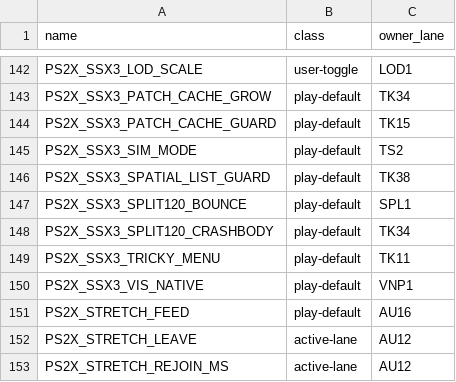
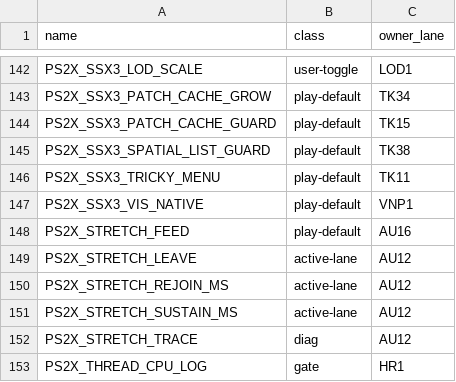
Before and after one commit to brad-richardson/PS2Recomp, a TSV file: tools/ssx3/knobs.tsv, drawn as a sheet; only a part is shown, gaps mark what is left out; the shorter side is filled out with more unchanged rows.

Commit message:
[SPR1] Retire split120; 60 entries become stock (savestate stub, ABI v2)
Delete the split120 product path (ps2_ts2_split60/splitsites, dispatch
and checkpoint hooks, READ32_SPLIT emission, SIM_MODE/SPLIT120 knobs and
compiled defaults, full120 refusal guards). DSP1 lean dispatch now runs
on every path. Savestates keep a skip-tolerant v1 stub reader (quiescent
payloads load, split activity refuses); new saves omit the section.
Codegen ABI 1->2 with re-pin. QSR1 gap accepted (comment updated).

Orchestrated-By: Muse Code

```diff
--- a/tools/ssx3/knobs.tsv
+++ b/tools/ssx3/knobs.tsv
@@ -144,6 +144,3 @@ PS2X_SSX3_PATCH_CACHE_GROW	play-default	TK34
 PS2X_SSX3_PATCH_CACHE_GUARD	play-default	TK15
-PS2X_SSX3_SIM_MODE	play-default	TS2
 PS2X_SSX3_SPATIAL_LIST_GUARD	play-default	TK38
-PS2X_SSX3_SPLIT120_BOUNCE	play-default	SPL1
-PS2X_SSX3_SPLIT120_CRASHBODY	play-default	TK34
 PS2X_SSX3_TRICKY_MENU	play-default	TK11
```
Also changed, not shown: 28 other files.
